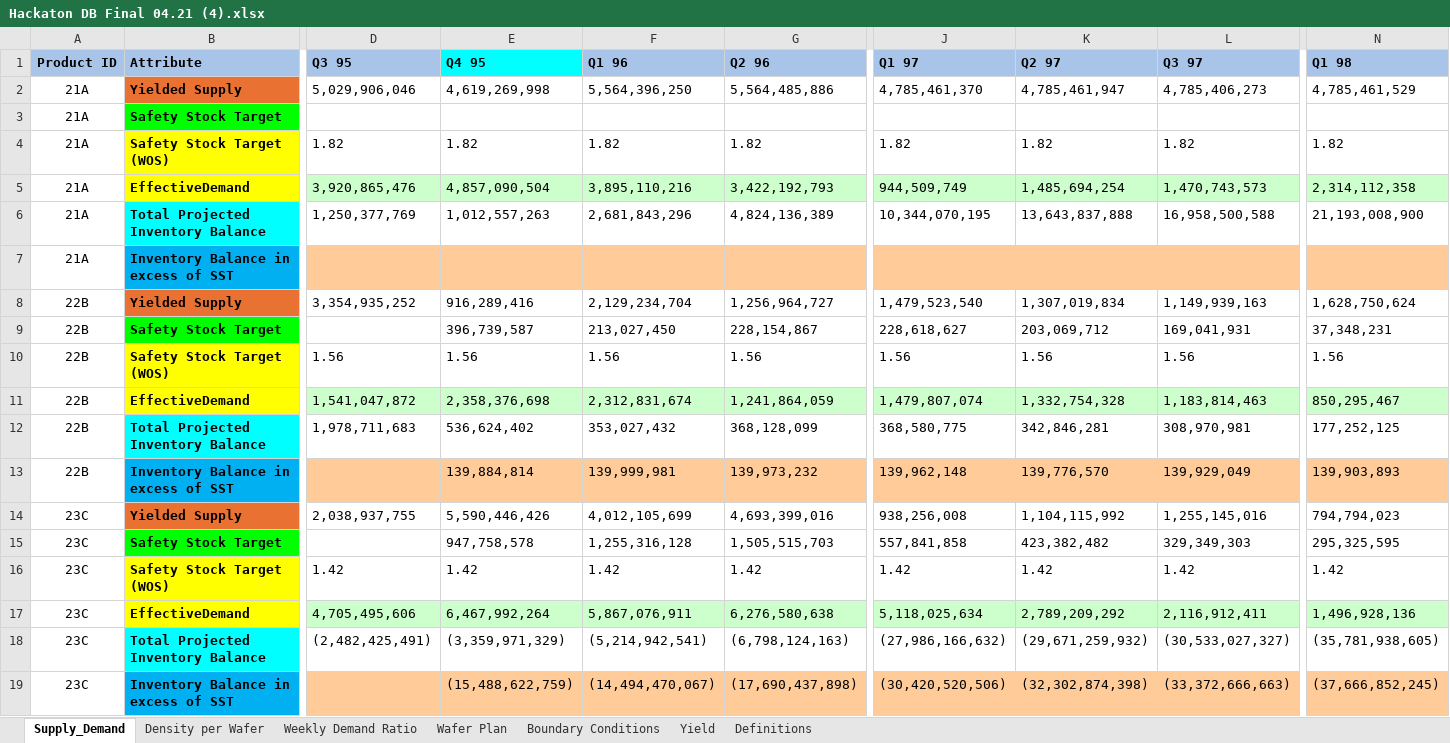
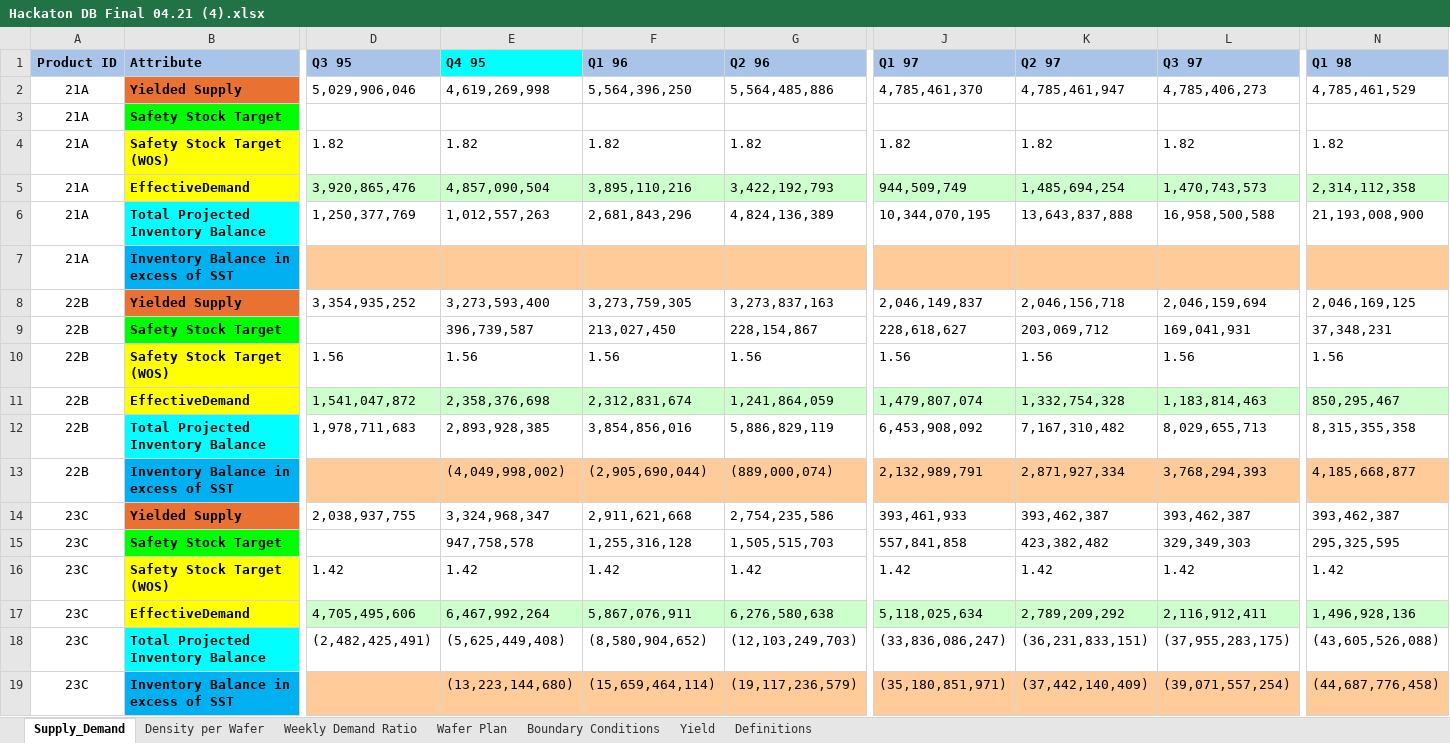
Before and after one commit to angelponcedev/Mici-Inventory-Balance-and-Demand-Forecasting, an Excel workbook: dataset/Hackaton DB Final 04.21 (4).xlsx, sheet Supply_Demand, drawn as a sheet; only a part is shown, gaps mark what is left out; values as stored, in another font and other column widths than the file's, no borders; 1 other sheet too large or unreadable and not compared; removed rows and columns are numbered as before the commit, all else as after; rows hold the shown columns only; the diff names each change by its address in the sheet, - before the commit and + after, or states it on an @@ line.

```diff
--- a/dataset/Hackaton DB Final 04.21 (4).xlsx (sheet Supply_Demand)
+++ b/dataset/Hackaton DB Final 04.21 (4).xlsx (sheet Supply_Demand)
-E8 (Q4 95): 916,289,416
+E8 (Q4 95): 3,273,593,400
-F8 (Q1 96): 2,129,234,704
+F8 (Q1 96): 3,273,759,305
-G8 (Q2 96): 1,256,964,727
+G8 (Q2 96): 3,273,837,163
-J8 (Q1 97): 1,479,523,540
+J8 (Q1 97): 2,046,149,837
-K8 (Q2 97): 1,307,019,834
+K8 (Q2 97): 2,046,156,718
-L8 (Q3 97): 1,149,939,163
+L8 (Q3 97): 2,046,159,694
-N8 (Q1 98): 1,628,750,624
+N8 (Q1 98): 2,046,169,125
-row 12: 22B | Total Projected Inventory Balance | 1,978,711,683 | 536,624,402 | 353,027,432 | 368,128,099 | 368,580,775 | 342,846,281 | 308,970,981 | 177,252,125
-row 13: 22B | Inventory Balance in excess of SST |  | 139,884,814 | 139,999,981 | 139,973,232 | 139,962,148 | 139,776,570 | 139,929,049 | 139,903,893
+row 12: 22B | Total Projected Inventory Balance | 1,978,711,683 | 2,893,928,385 | 3,854,856,016 | 5,886,829,119 | 6,453,908,092 | 7,167,310,482 | 8,029,655,713 | 8,315,355,358
+row 13: 22B | Inventory Balance in excess of SST |  | (4,049,998,002) | (2,905,690,044) | (889,000,074) | 2,132,989,791 | 2,871,927,334 | 3,768,294,393 | 4,185,668,877
-E14 (Q4 95): 5,590,446,426
+E14 (Q4 95): 3,324,968,347
-F14 (Q1 96): 4,012,105,699
+F14 (Q1 96): 2,911,621,668
-G14 (Q2 96): 4,693,399,016
+G14 (Q2 96): 2,754,235,586
-J14 (Q1 97): 938,256,008
+J14 (Q1 97): 393,461,933
-K14 (Q2 97): 1,104,115,992
+K14 (Q2 97): 393,462,387
-L14 (Q3 97): 1,255,145,016
+L14 (Q3 97): 393,462,387
-N14 (Q1 98): 794,794,023
+N14 (Q1 98): 393,462,387
-row 18: 23C | Total Projected Inventory Balance | (2,482,425,491) | (3,359,971,329) | (5,214,942,541) | (6,798,124,163) | (27,986,166,632) | (29,671,259,932) | (30,533,027,327) | (35,781,938,605)
-row 19: 23C | Inventory Balance in excess of SST |  | (15,488,622,759) | (14,494,470,067) | (17,690,437,898) | (30,420,520,506) | (32,302,874,398) | (33,372,666,663) | (37,666,852,245)
+row 18: 23C | Total Projected Inventory Balance | (2,482,425,491) | (5,625,449,408) | (8,580,904,652) | (12,103,249,703) | (33,836,086,247) | (36,231,833,151) | (37,955,283,175) | (43,605,526,088)
+row 19: 23C | Inventory Balance in excess of SST |  | (13,223,144,680) | (15,659,464,114) | (19,117,236,579) | (35,180,851,971) | (37,442,140,409) | (39,071,557,254) | (44,687,776,458)
```
Also changed, not shown: 8 other files.
